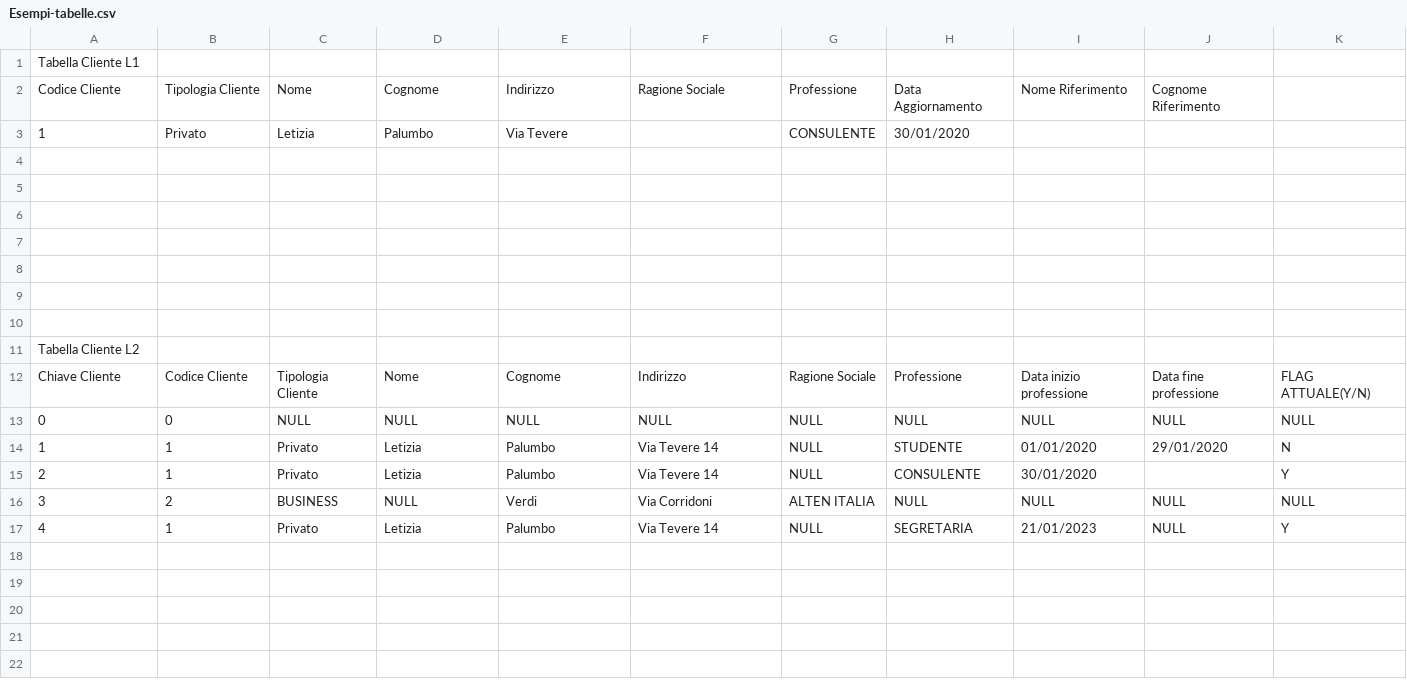
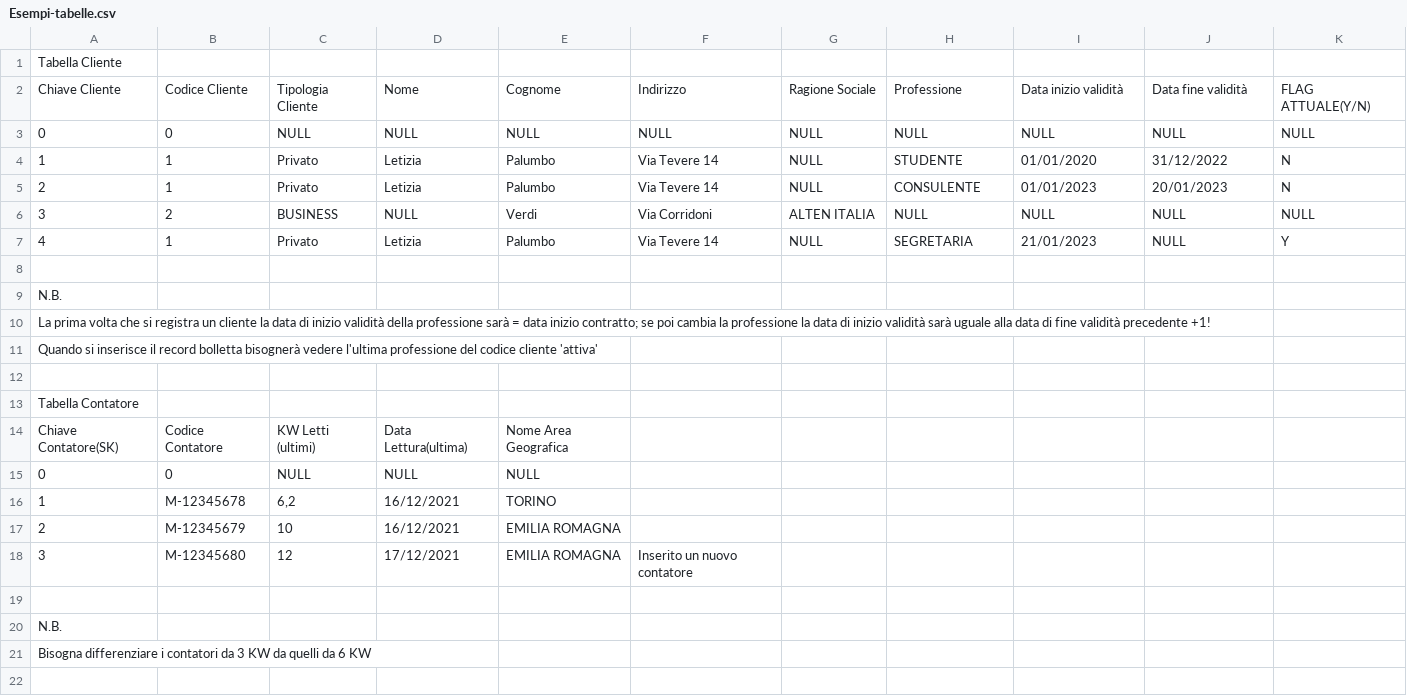
Before and after one commit to chaitanya0498/DE, a CSV file: Esempi-tabelle.csv, drawn as a sheet; only a part is shown; the diff covers the shown part only.

Commit message:
Update Esempi-tabelle.csv

```diff
--- a/Esempi-tabelle.csv
+++ b/Esempi-tabelle.csv
@@ -1,12 +1,2 @@
-Tabella Cliente L1;;;;;;;;;; ;
-Codice Cliente;Tipologia Cliente;Nome ;Cognome ;Indirizzo;Ragione Sociale;Professione;Data Aggiornamento;Nome Riferimento;Cognome Riferimento;;
-1;Privato;Letizia;Palumbo;Via Tevere;;CONSULENTE ;30/01/2020;;;;
-;;;;;;;;;;;
-;;;;;;;;;;;
-;;;;;;;;;;;
-;;;;;;;;;;;
-;;;;;;;;;;;
-;;;;;;;;;;;
-;;;;;;;;;;;
-Tabella Cliente L2;;;;;;;;;;;
-Chiave Cliente;Codice Cliente;Tipologia Cliente;Nome ;Cognome ;Indirizzo;Ragione Sociale;Professione;Data inizio professione;Data fine professione;FLAG ATTUALE(Y/N);
+Tabella Cliente;;;;;;;;;;
+Chiave Cliente;Codice Cliente;Tipologia Cliente;Nome ;Cognome ;Indirizzo;Ragione Sociale;Professione;Data inizio validità;Data fine validità;FLAG ATTUALE(Y/N)
@@ -14,2 +4,2 @@ Chiave Cliente;Codice Cliente;Tipologia Cliente;Nome ;Cognome ;Indirizzo;Ragione
-1;1;Privato;Letizia;Palumbo;Via Tevere 14;NULL;STUDENTE;01/01/2020;29/01/2020;N;
-2;1;Privato;Letizia;Palumbo;Via Tevere 14;NULL;CONSULENTE;30/01/2020; ;Y;
+1;1;Privato;Letizia;Palumbo;Via Tevere 14;NULL;STUDENTE;01/01/2020;31/12/2022;N
+2;1;Privato;Letizia;Palumbo;Via Tevere 14;NULL;CONSULENTE;01/01/2023;20/01/2023;N
@@ -17,0 +8,15 @@ Chiave Cliente;Codice Cliente;Tipologia Cliente;Nome ;Cognome ;Indirizzo;Ragione
+;;;;;;;;;;
+N.B.;;;;;;;;;;
+"La prima volta che si registra un cliente la data di inizio validità della professione sarà = data inizio contratto; se poi cambia la professione la data di inizio validità sarà uguale alla data di fine validità precedente +1!";;;;;;;;;;
+Quando si inserisce il record bolletta bisognerà vedere l'ultima professione del codice cliente 'attiva';;;;;;;;;;
+;;;;;;;;;;
+Tabella Contatore;;;;;;;;;;
+Chiave Contatore(SK);Codice Contatore;KW Letti (ultimi);Data Lettura(ultima);Nome Area Geografica;;;;;;
+0;0;NULL;NULL;NULL;; ; ;;;
+1;M-12345678;6,2;16/12/2021;TORINO;;; ;;;
+2;M-12345679;10;16/12/2021;EMILIA ROMAGNA;;; ;;;
+3;M-12345680;12;17/12/2021;EMILIA ROMAGNA;Inserito un nuovo contatore;;;;;
+;;;;;;;;;;
+N.B.;;;;;;;;;;
+Bisogna differenziare i contatori da 3 KW da quelli da 6 KW ;;;;;;;;;;
+;;;;;;;;;;
```
Also changed, not shown: 8 added rows elsewhere in this file.
